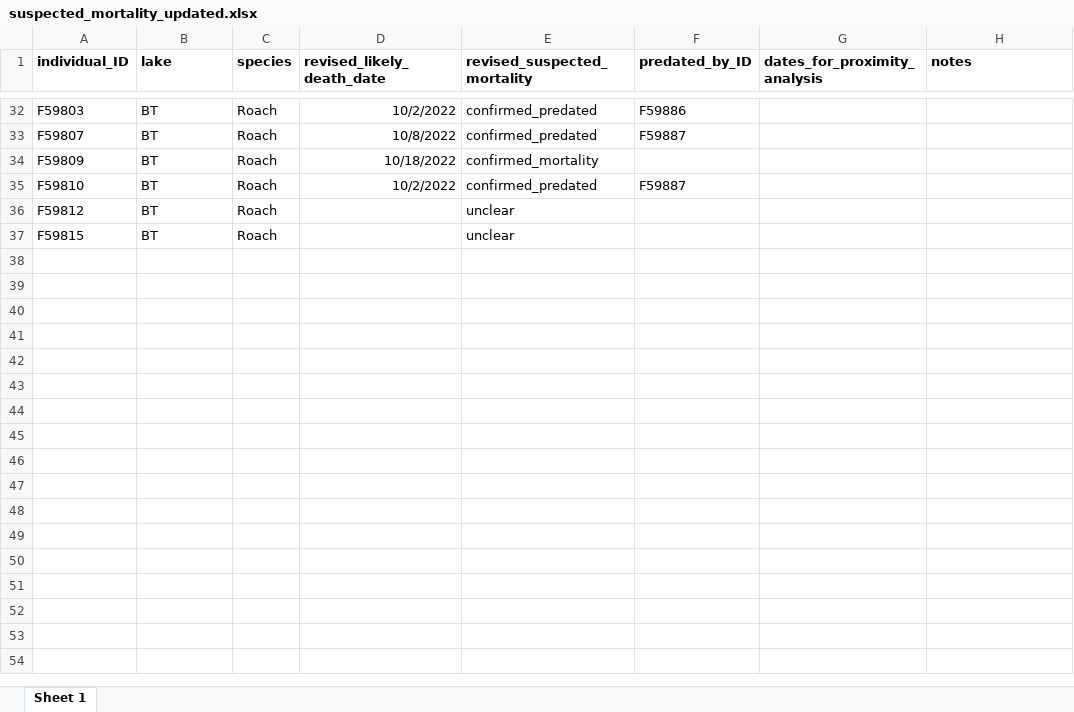
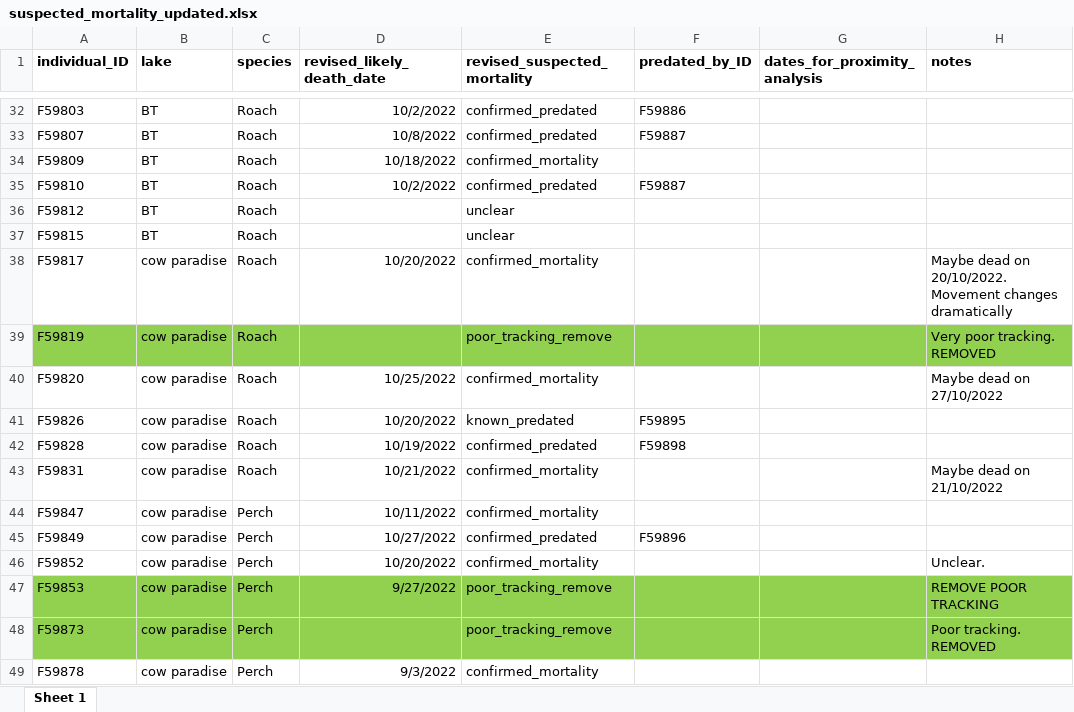
Before and after one commit to mrmic1/drugged_lakes, an Excel workbook: data/encounters/suspected_mortality_updated.xlsx, sheet Sheet 1, drawn as a sheet; only a part is shown, gaps mark what is left out; values as stored, in another font and other column widths than the file's, no borders; the diff names each change by its address in the sheet, - before the commit and + after, or states it on an @@ line.

```diff
--- a/data/encounters/suspected_mortality_updated.xlsx (sheet Sheet 1)
+++ b/data/encounters/suspected_mortality_updated.xlsx (sheet Sheet 1)
+row 38: F59817 | cow paradise | Roach | 10/20/2022 | confirmed_mortality |  |  | Maybe dead on 20/10/2022. Movement changes dramatically
+row 39: F59819 | cow paradise | Roach |  | poor_tracking_remove |  |  | Very poor tracking. REMOVED
+row 40: F59820 | cow paradise | Roach | 10/25/2022 | confirmed_mortality |  |  | Maybe dead on 27/10/2022
+row 41: F59826 | cow paradise | Roach | 10/20/2022 | known_predated | F59895
+row 42: F59828 | cow paradise | Roach | 10/19/2022 | confirmed_predated | F59898
+row 43: F59831 | cow paradise | Roach | 10/21/2022 | confirmed_mortality |  |  | Maybe dead on 21/10/2022
+row 44: F59847 | cow paradise | Perch | 10/11/2022 | confirmed_mortality
+row 45: F59849 | cow paradise | Perch | 10/27/2022 | confirmed_predated | F59896
+row 46: F59852 | cow paradise | Perch | 10/20/2022 | confirmed_mortality |  |  | Unclear.
+row 47: F59853 | cow paradise | Perch | 9/27/2022 | poor_tracking_remove |  |  | REMOVE POOR TRACKING
+row 48: F59873 | cow paradise | Perch |  | poor_tracking_remove |  |  | Poor tracking. REMOVED
+row 49: F59878 | cow paradise | Perch | 9/3/2022 | confirmed_mortality
```
Also changed, not shown: hidden cells, 7 other files.
